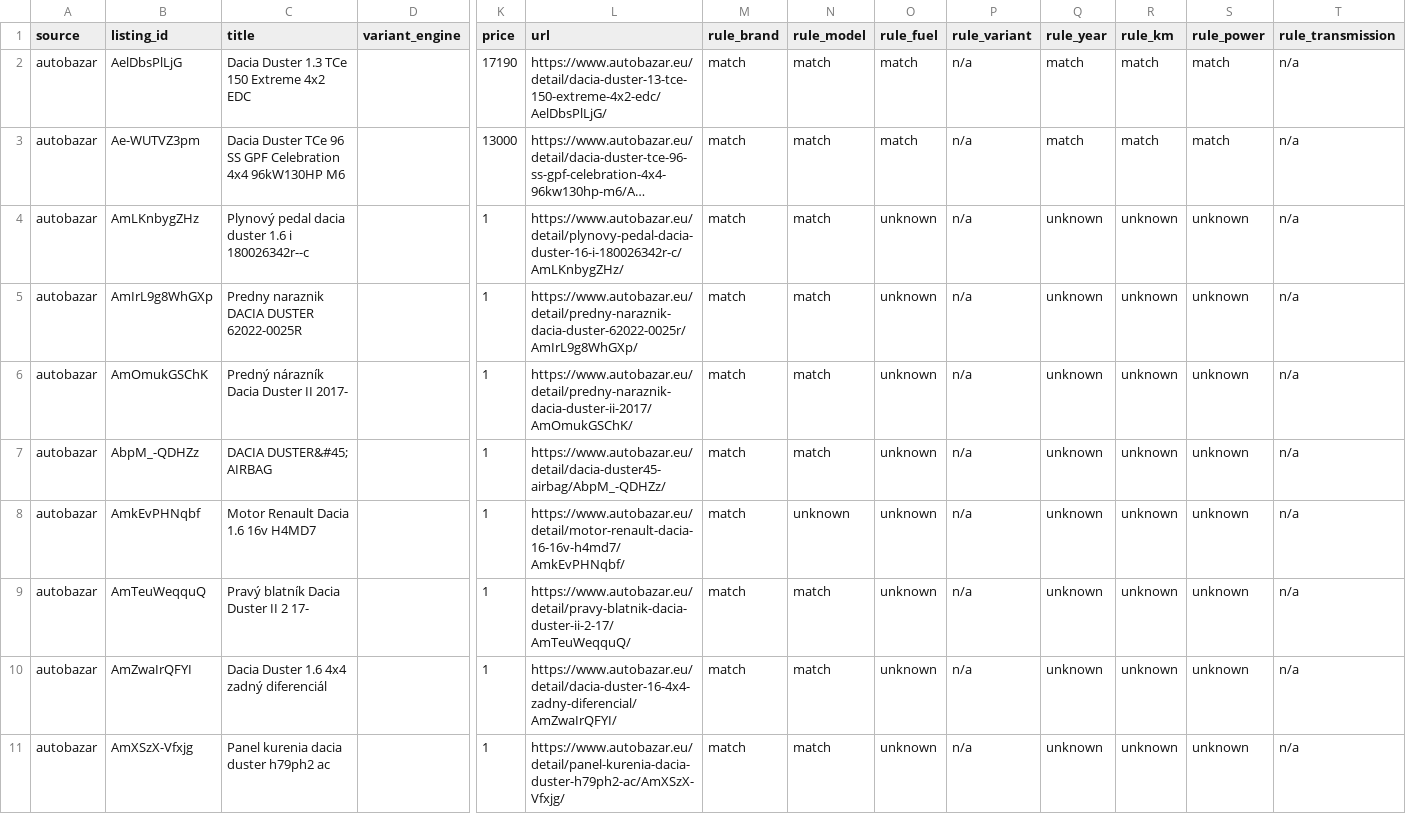
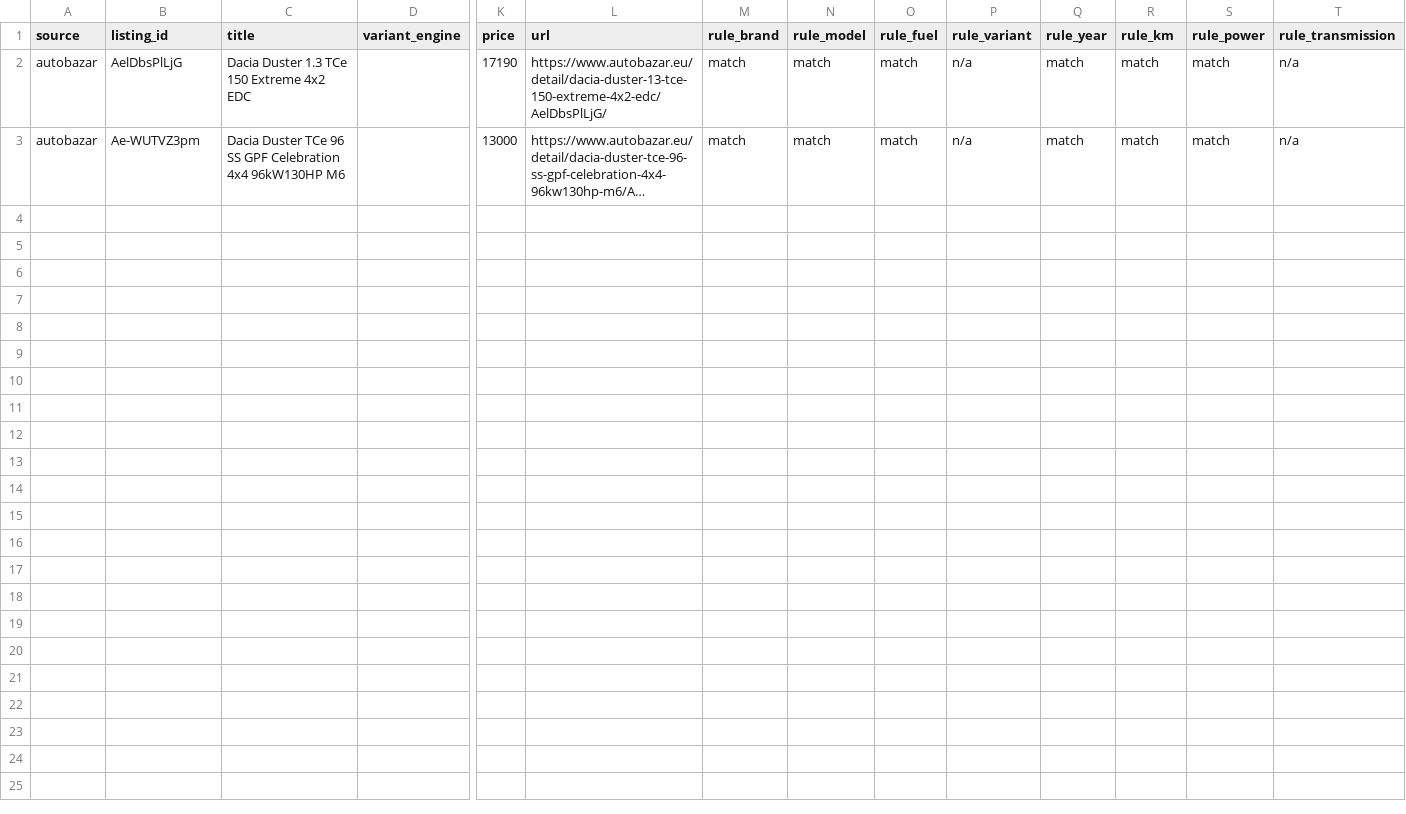
Before and after one commit to unvollstaendigkeit/car-price-comparator, a CSV file: autobazar_phase1/phase6_out/car41_autobazar_broad.csv, drawn as a sheet; only a part is shown, gaps mark what is left out; long unchanged cells end in …; rows hold the shown columns only; the diff covers the shown part only; the diff names each change by its address in the sheet, - before the commit and + after, or states it on an @@ line.

```diff
--- a/autobazar_phase1/phase6_out/car41_autobazar_broad.csv
+++ b/autobazar_phase1/phase6_out/car41_autobazar_broad.csv
-row 4: autobazar | AmLKnbygZHz | Plynový pedal dacia duster 1.6 i 180026342r--c |  | 1 | https://www.autobazar.eu/detail/plynovy-pedal-dacia-duster-16-i-180026342r-c/AmLKnbygZHz/ | match | match | unknown | n/a | unknown | unknown | unknown | n/a
-row 5: autobazar | AmIrL9g8WhGXp | Predny naraznik DACIA DUSTER 62022-0025R |  | 1 | https://www.autobazar.eu/detail/predny-naraznik-dacia-duster-62022-0025r/AmIrL9g8WhGXp/ | match | match | unknown | n/a | unknown | unknown | unknown | n/a
-row 6: autobazar | AmOmukGSChK | Predný nárazník Dacia Duster II 2017- |  | 1 | https://www.autobazar.eu/detail/predny-naraznik-dacia-duster-ii-2017/AmOmukGSChK/ | match | match | unknown | n/a | unknown | unknown | unknown | n/a
-row 7: autobazar | AbpM_-QDHZz | DACIA DUSTER&#45; AIRBAG |  | 1 | https://www.autobazar.eu/detail/dacia-duster45-airbag/AbpM_-QDHZz/ | match | match | unknown | n/a | unknown | unknown | unknown | n/a
-row 8: autobazar | AmkEvPHNqbf | Motor Renault Dacia 1.6 16v H4MD7 |  | 1 | https://www.autobazar.eu/detail/motor-renault-dacia-16-16v-h4md7/AmkEvPHNqbf/ | match | unknown | unknown | n/a | unknown | unknown | unknown | n/a
-row 9: autobazar | AmTeuWeqquQ | Pravý blatník Dacia Duster II 2 17- |  | 1 | https://www.autobazar.eu/detail/pravy-blatnik-dacia-duster-ii-2-17/AmTeuWeqquQ/ | match | match | unknown | n/a | unknown | unknown | unknown | n/a
-row 10: autobazar | AmZwaIrQFYI | Dacia Duster 1.6 4x4 zadný diferenciál |  | 1 | https://www.autobazar.eu/detail/dacia-duster-16-4x4-zadny-diferencial/AmZwaIrQFYI/ | match | match | unknown | n/a | unknown | unknown | unknown | n/a
-row 11: autobazar | AmXSzX-Vfxjg | Panel kurenia dacia duster h79ph2 ac |  | 1 | https://www.autobazar.eu/detail/panel-kurenia-dacia-duster-h79ph2-ac/AmXSzX-Vfxjg/ | match | match | unknown | n/a | unknown | unknown | unknown | n/a
```
Also changed, not shown: 7 removed rows elsewhere in this file, autobazar_phase1/phase6_out/car4_bazos_broad.csv, autobazar_phase1/phase6_out/car4_bazos_strict.csv, 15 other files.
